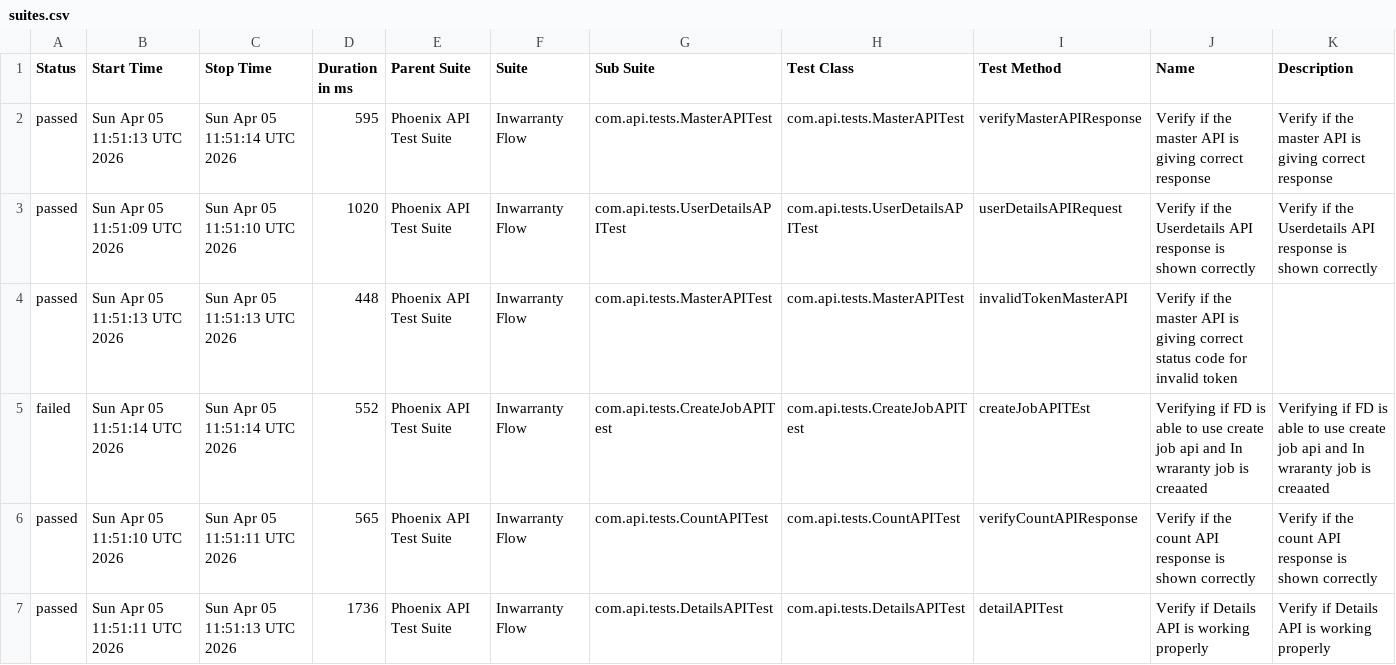
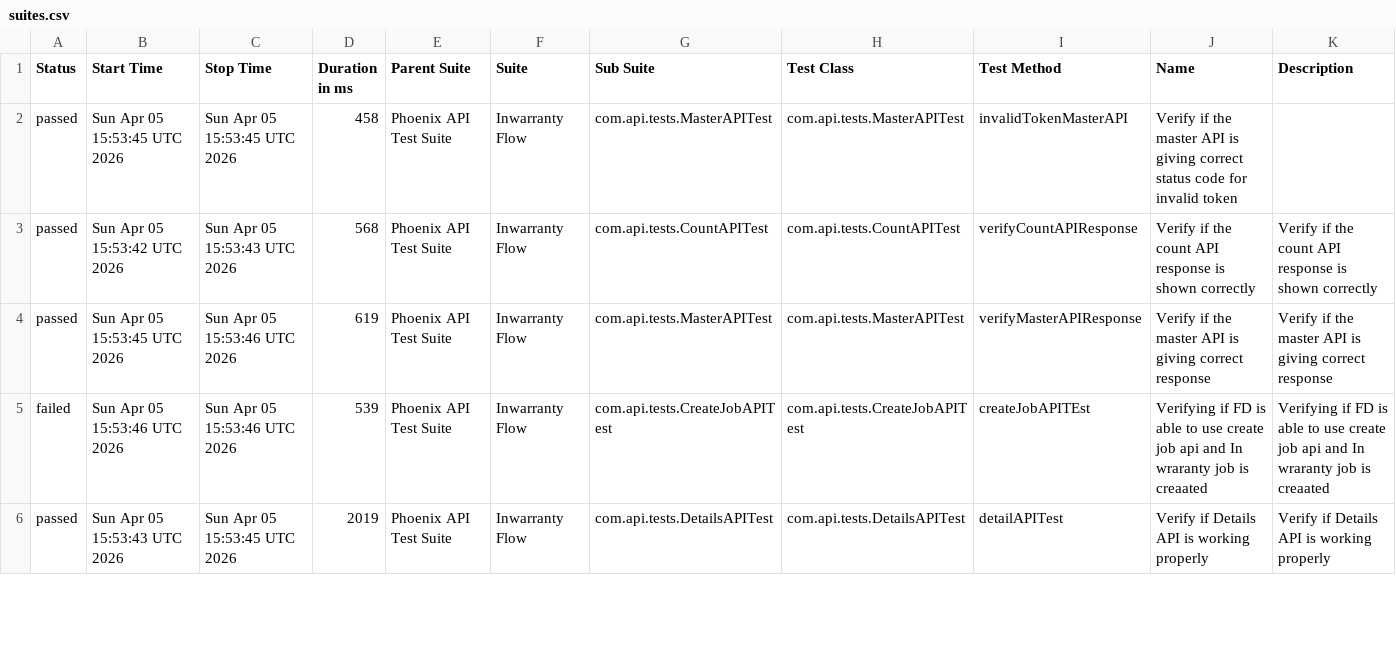
Before and after one commit to idavinde/PhoenixTestAutomationFramwork, a CSV file: data/suites.csv, drawn as a sheet; only a part is shown; the diff covers the shown part only.

```diff
--- a/data/suites.csv
+++ b/data/suites.csv
@@ -1,7 +1,6 @@
 "Status","Start Time","Stop Time","Duration in ms","Parent Suite","Suite","Sub Suite","Test Class","Test Method","Name","Description"
-"passed","Sun Apr 05 11:51:13 UTC 2026","Sun Apr 05 11:51:14 UTC 2026","595","Phoenix API Test Suite","Inwarranty Flow","com.api.tests.MasterAPITest","com.api.tests.MasterAPITest","verifyMasterAPIResponse","Verify if the master API is giving correct response","Verify if the master API is giving correct response"
-"passed","Sun Apr 05 11:51:09 UTC 2026","Sun Apr 05 11:51:10 UTC 2026","1020","Phoenix API Test Suite","Inwarranty Flow","com.api.tests.UserDetailsAPITest","com.api.tests.UserDetailsAPITest","userDetailsAPIRequest","Verify if the Userdetails API response is shown correctly","Verify if the Userdetails API response is shown correctly"
-"passed","Sun Apr 05 11:51:13 UTC 2026","Sun Apr 05 11:51:13 UTC 2026","448","Phoenix API Test Suite","Inwarranty Flow","com.api.tests.MasterAPITest","com.api.tests.MasterAPITest","invalidTokenMasterAPI","Verify if the master API is giving correct status code for invalid token",""
-"failed","Sun Apr 05 11:51:14 UTC 2026","Sun Apr 05 11:51:14 UTC 2026","552","Phoenix API Test Suite","Inwarranty Flow","com.api.tests.CreateJobAPITest","com.api.tests.CreateJobAPITest","createJobAPITEst","Verifying if FD is able to use create job api and In wraranty job is creaated ","Verifying if FD is able to use create job api and In wraranty job is creaated"
-"passed","Sun Apr 05 11:51:10 UTC 2026","Sun Apr 05 11:51:11 UTC 2026","565","Phoenix API Test Suite","Inwarranty Flow","com.api.tests.CountAPITest","com.api.tests.CountAPITest","verifyCountAPIResponse","Verify if the count API response is shown correctly","Verify if the count API response is shown correctly"
-"passed","Sun Apr 05 11:51:11 UTC 2026","Sun Apr 05 11:51:13 UTC 2026","1736","Phoenix API Test Suite","Inwarranty Flow","com.api.tests.DetailsAPITest","com.api.tests.DetailsAPITest","detailAPITest","Verify if Details API is working properly","Verify if Details API is working properly"
+"passed","Sun Apr 05 15:53:45 UTC 2026","Sun Apr 05 15:53:45 UTC 2026","458","Phoenix API Test Suite","Inwarranty Flow","com.api.tests.MasterAPITest","com.api.tests.MasterAPITest","invalidTokenMasterAPI","Verify if the master API is giving correct status code for invalid token",""
+"passed","Sun Apr 05 15:53:42 UTC 2026","Sun Apr 05 15:53:43 UTC 2026","568","Phoenix API Test Suite","Inwarranty Flow","com.api.tests.CountAPITest","com.api.tests.CountAPITest","verifyCountAPIResponse","Verify if the count API response is shown correctly","Verify if the count API response is shown correctly"
+"passed","Sun Apr 05 15:53:45 UTC 2026","Sun Apr 05 15:53:46 UTC 2026","619","Phoenix API Test Suite","Inwarranty Flow","com.api.tests.MasterAPITest","com.api.tests.MasterAPITest","verifyMasterAPIResponse","Verify if the master API is giving correct response","Verify if the master API is giving correct response"
+"failed","Sun Apr 05 15:53:46 UTC 2026","Sun Apr 05 15:53:46 UTC 2026","539","Phoenix API Test Suite","Inwarranty Flow","com.api.tests.CreateJobAPITest","com.api.tests.CreateJobAPITest","createJobAPITEst","Verifying if FD is able to use create job api and In wraranty job is creaated ","Verifying if FD is able to use create job api and In wraranty job is creaated"
+"passed","Sun Apr 05 15:53:43 UTC 2026","Sun Apr 05 15:53:45 UTC 2026","2019","Phoenix API Test Suite","Inwarranty Flow","com.api.tests.DetailsAPITest","com.api.tests.DetailsAPITest","detailAPITest","Verify if Details API is working properly","Verify if Details API is working properly"
```
Also changed, not shown: 1 added row and 11 edited cells elsewhere in this file, data/behaviors.csv, 50 other files.
